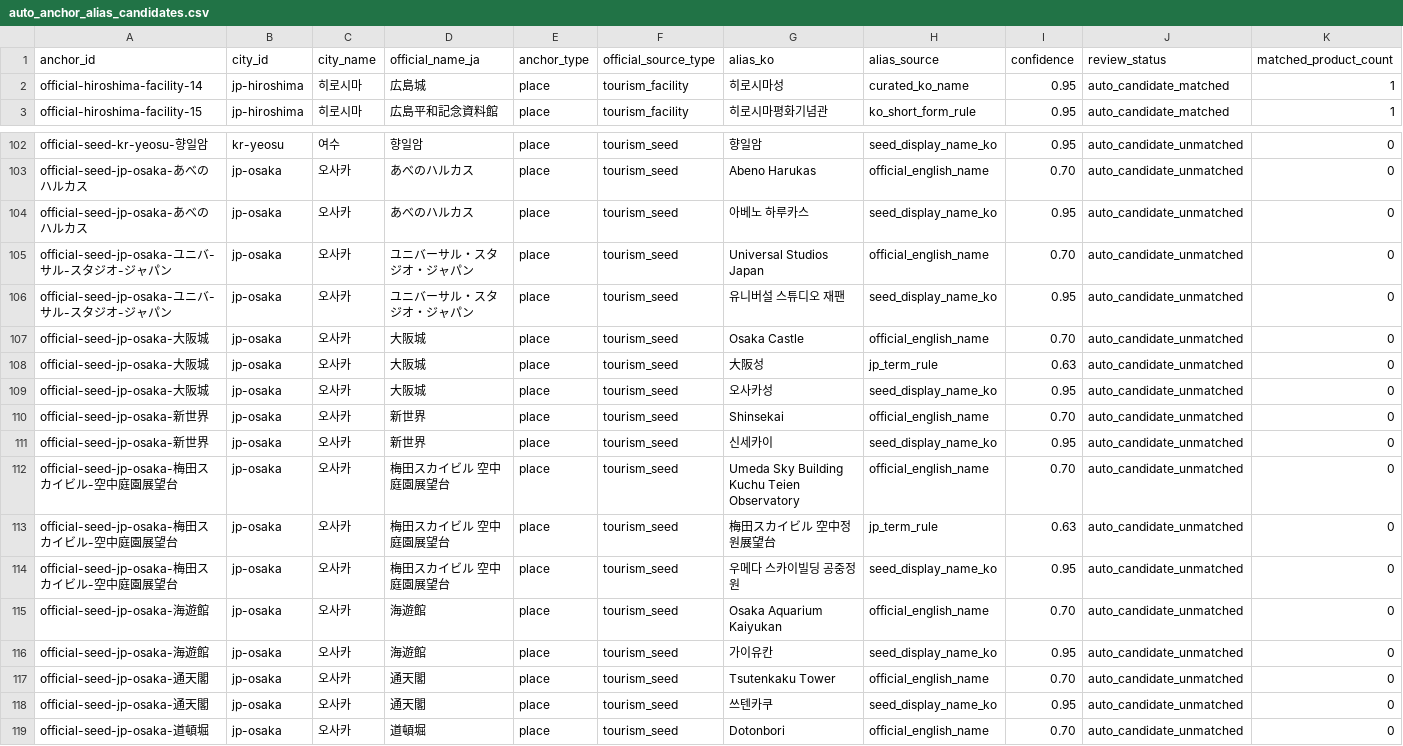
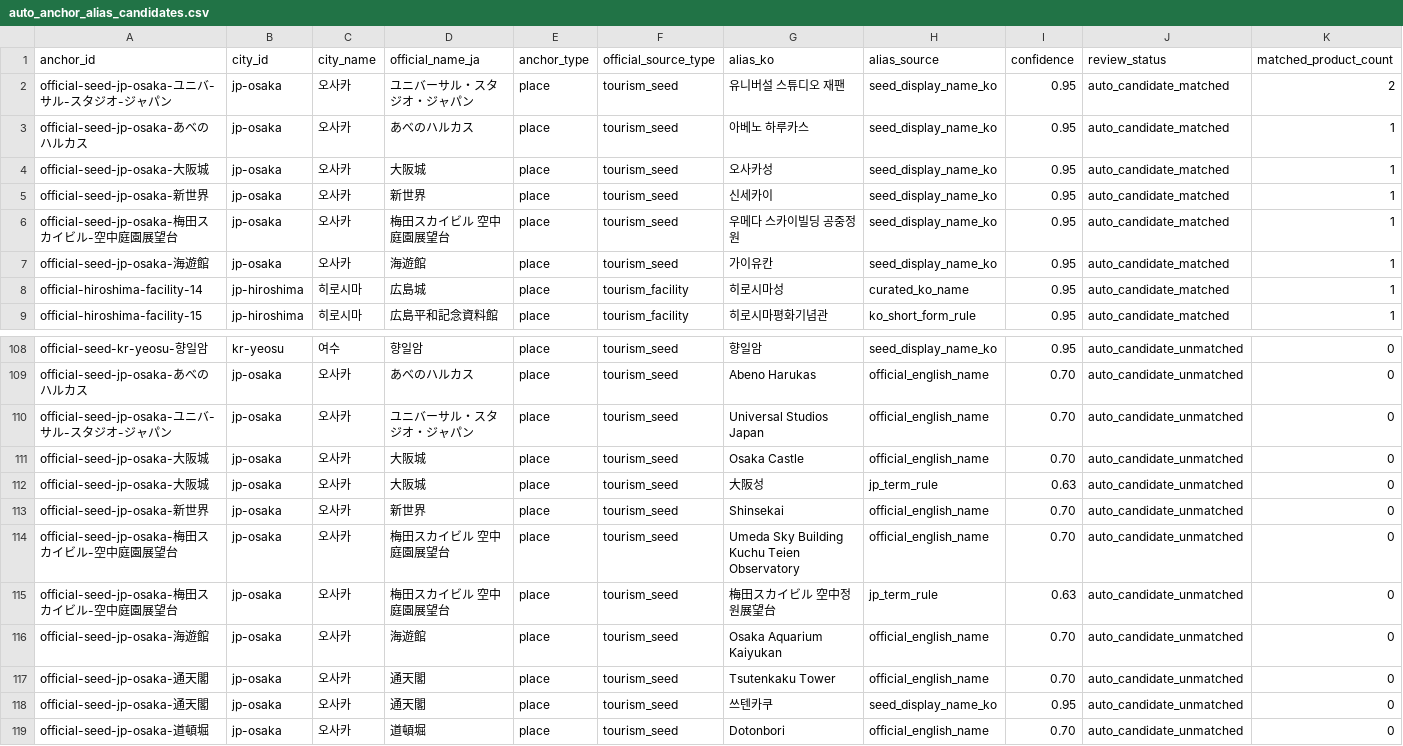
Before and after one commit to si-cpu/jocoding-ax-MyRealTrip, a CSV file: data/supply_gap_analysis/auto_anchor_alias_candidates.csv, drawn as a sheet; only a part is shown, gaps mark what is left out; removed rows and columns are numbered as before the commit, all else as after; rows hold the shown columns only; the diff names each change by its address in the sheet, - before the commit and + after, or states it on an @@ line.

```diff
--- a/data/supply_gap_analysis/auto_anchor_alias_candidates.csv
+++ b/data/supply_gap_analysis/auto_anchor_alias_candidates.csv
+row 2: official-seed-jp-osaka-ユニバ-サル-スタジオ-ジャパン | jp-osaka | 오사카 | ユニバーサル・スタジオ・ジャパン | place | tourism_seed | 유니버설 스튜디오 재팬 | seed_display_name_ko | 0.95 | auto_candidate_matched | 2
+row 3: official-seed-jp-osaka-あべのハルカス | jp-osaka | 오사카 | あべのハルカス | place | tourism_seed | 아베노 하루카스 | seed_display_name_ko | 0.95 | auto_candidate_matched | 1
+row 4: official-seed-jp-osaka-大阪城 | jp-osaka | 오사카 | 大阪城 | place | tourism_seed | 오사카성 | seed_display_name_ko | 0.95 | auto_candidate_matched | 1
+row 5: official-seed-jp-osaka-新世界 | jp-osaka | 오사카 | 新世界 | place | tourism_seed | 신세카이 | seed_display_name_ko | 0.95 | auto_candidate_matched | 1
+row 6: official-seed-jp-osaka-梅田スカイビル-空中庭園展望台 | jp-osaka | 오사카 | 梅田スカイビル 空中庭園展望台 | place | tourism_seed | 우메다 스카이빌딩 공중정원 | seed_display_name_ko | 0.95 | auto_candidate_matched | 1
+row 7: official-seed-jp-osaka-海遊館 | jp-osaka | 오사카 | 海遊館 | place | tourism_seed | 가이유칸 | seed_display_name_ko | 0.95 | auto_candidate_matched | 1
-row 104: official-seed-jp-osaka-あべのハルカス | jp-osaka | 오사카 | あべのハルカス | place | tourism_seed | 아베노 하루카스 | seed_display_name_ko | 0.95 | auto_candidate_unmatched | 0
-row 106: official-seed-jp-osaka-ユニバ-サル-スタジオ-ジャパン | jp-osaka | 오사카 | ユニバーサル・スタジオ・ジャパン | place | tourism_seed | 유니버설 스튜디오 재팬 | seed_display_name_ko | 0.95 | auto_candidate_unmatched | 0
-row 109: official-seed-jp-osaka-大阪城 | jp-osaka | 오사카 | 大阪城 | place | tourism_seed | 오사카성 | seed_display_name_ko | 0.95 | auto_candidate_unmatched | 0
-row 111: official-seed-jp-osaka-新世界 | jp-osaka | 오사카 | 新世界 | place | tourism_seed | 신세카이 | seed_display_name_ko | 0.95 | auto_candidate_unmatched | 0
-row 114: official-seed-jp-osaka-梅田スカイビル-空中庭園展望台 | jp-osaka | 오사카 | 梅田スカイビル 空中庭園展望台 | place | tourism_seed | 우메다 스카이빌딩 공중정원 | seed_display_name_ko | 0.95 | auto_candidate_unmatched | 0
-row 116: official-seed-jp-osaka-海遊館 | jp-osaka | 오사카 | 海遊館 | place | tourism_seed | 가이유칸 | seed_display_name_ko | 0.95 | auto_candidate_unmatched | 0
```
Also changed, not shown: data/supply_gap_analysis/exports/matched_assets_exact_list.csv, data/supply_gap_analysis/exports/supply_gap_exact_list.csv, 19 other files.
